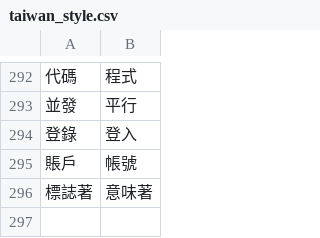
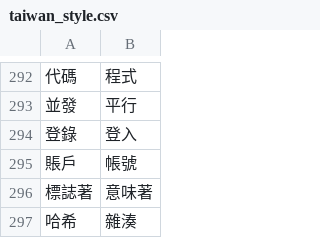
Before and after one commit to bohachu/taiwan_language, a CSV file: taiwan_style.csv, drawn as a sheet; only a part is shown, gaps mark what is left out.

Commit message:
Update taiwan_style.csv

```diff
--- a/taiwan_style.csv
+++ b/taiwan_style.csv
@@ -296 +296,2 @@
 標誌著,意味著
+哈希,雜湊
```
